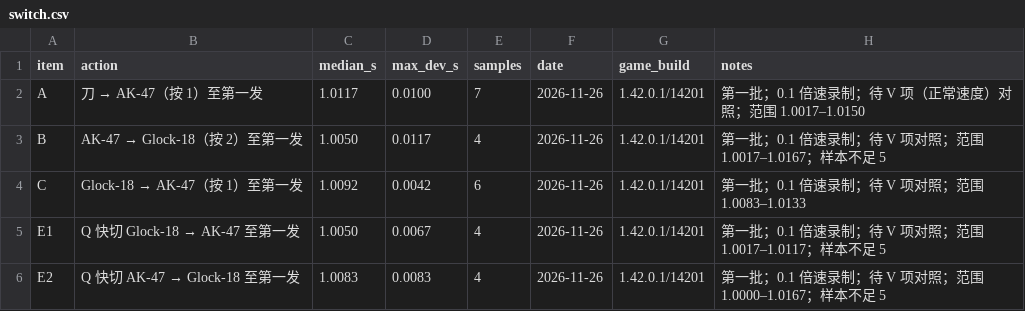
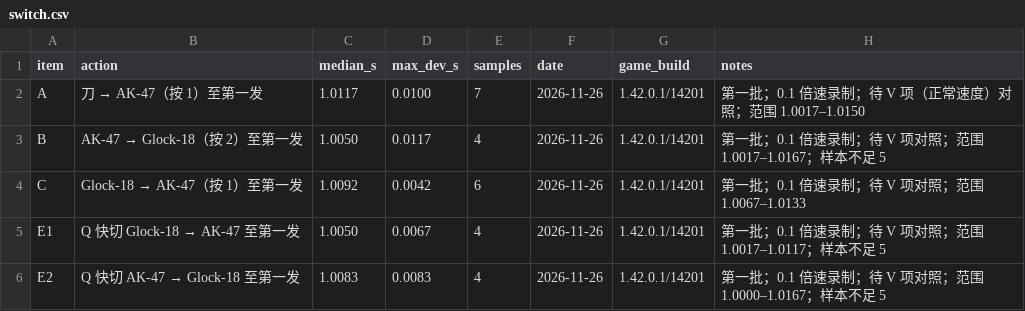
Before and after one commit to chang814/deploy-lab, a CSV file: data/feel/switch.csv, drawn as a sheet.

```diff
--- a/data/feel/switch.csv
+++ b/data/feel/switch.csv
@@ -3,3 +3,3 @@ A,刀 → AK-47（按 1）至第一发,1.0117,0.0100,7,2026-11-26,1.42.0.1/14201
 B,AK-47 → Glock-18（按 2）至第一发,1.0050,0.0117,4,2026-11-26,1.42.0.1/14201,第一批；0.1 倍速录制；待 V 项对照；范围 1.0017–1.0167；样本不足 5
-C,Glock-18 → AK-47（按 1）至第一发,1.0092,0.0042,6,2026-11-26,1.42.0.1/14201,第一批；0.1 倍速录制；待 V 项对照；范围 1.0083–1.0133
+C,Glock-18 → AK-47（按 1）至第一发,1.0092,0.0042,6,2026-11-26,1.42.0.1/14201,第一批；0.1 倍速录制；待 V 项对照；范围 1.0067–1.0133
 E1,Q 快切 Glock-18 → AK-47 至第一发,1.0050,0.0067,4,2026-11-26,1.42.0.1/14201,第一批；0.1 倍速录制；待 V 项对照；范围 1.0017–1.0117；样本不足 5
```
Also changed, not shown: data/feel/switch_samples.csv, 7 other files.
